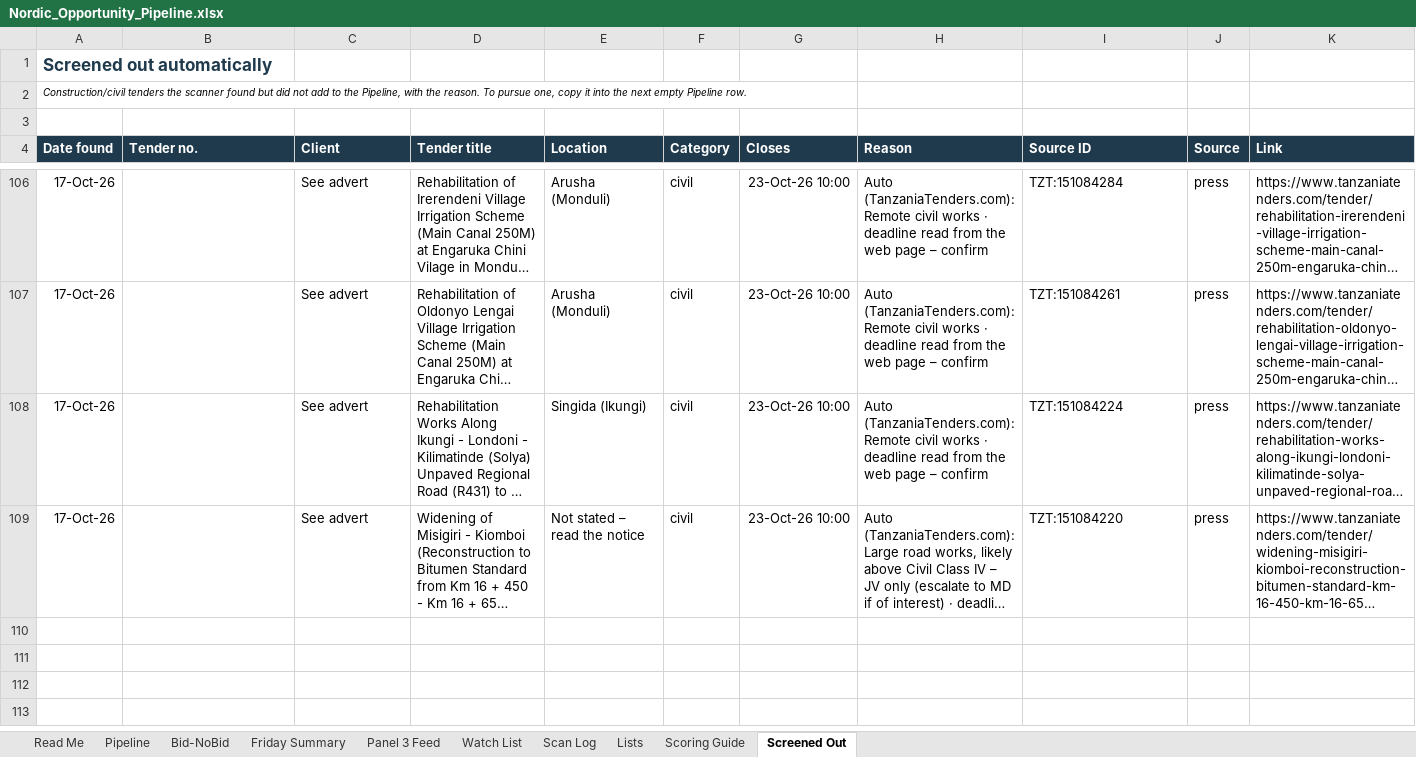
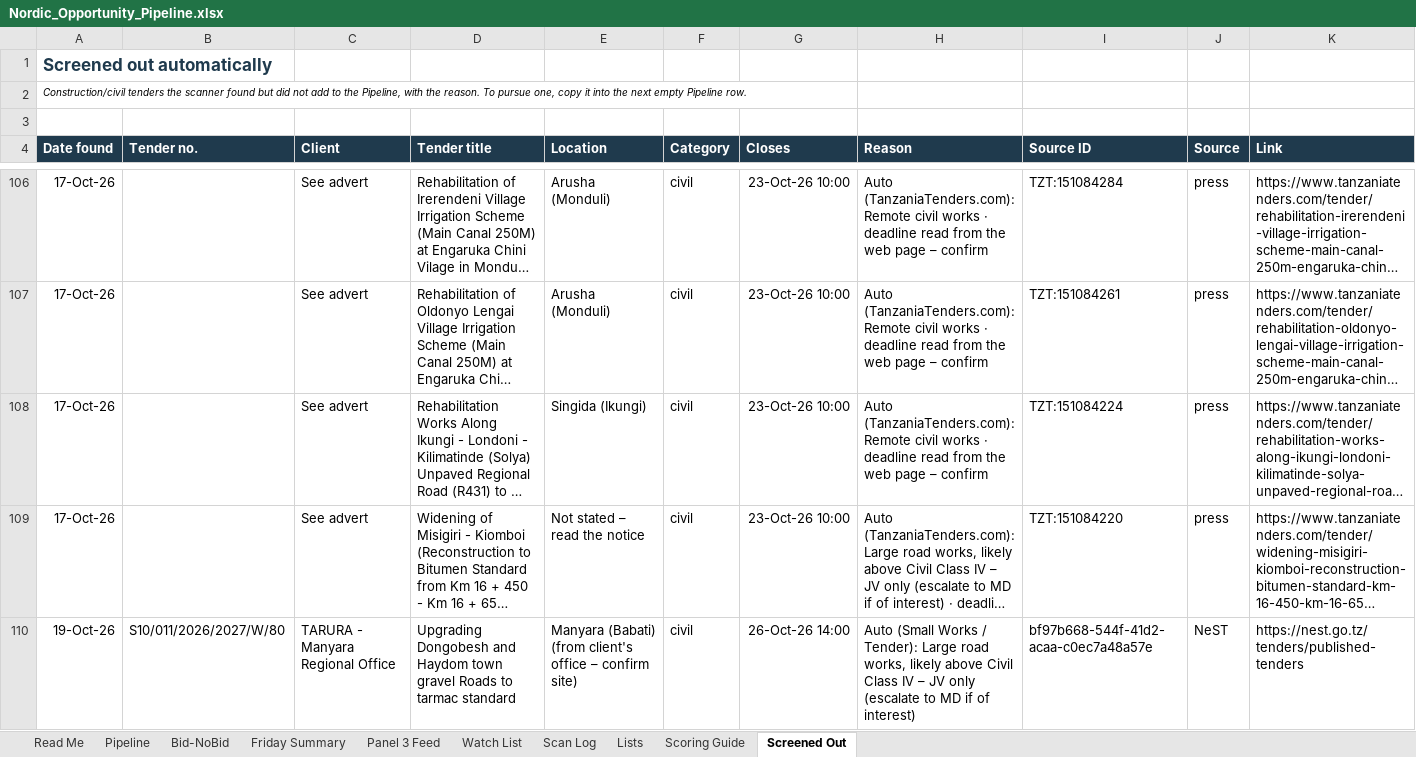
Before and after one commit to frankkashushura/nordic-tender-scanner, an Excel workbook: data/Nordic_Opportunity_Pipeline.xlsx, sheet Screened Out, drawn as a sheet; only a part is shown, gaps mark what is left out; long unchanged cells end in …; values as stored, in another font and other column widths than the file's, no borders; the diff names each change by its address in the sheet, - before the commit and + after, or states it on an @@ line.

```diff
--- a/data/Nordic_Opportunity_Pipeline.xlsx (sheet Screened Out)
+++ b/data/Nordic_Opportunity_Pipeline.xlsx (sheet Screened Out)
+row 110: 19-Oct-26 | S10/011/2026/2027/W/80 | TARURA - Manyara Regional Office | Upgrading Dongobesh and Haydom town gravel Roads to tarmac standard | Manyara (Babati) (from client's office – confirm site) | civil | 26-Oct-26 14:00 | Auto (Small Works / Tender): Large road works, likely above Civil Class IV – JV only (escalate to MD if of interest) | bf97b668-544f-41d2-acaa-c0ec7a48a57e | NeST | https://nest.go.tz/tenders/published-tenders
```
Also changed, not shown: sheet Pipeline, sheet Scan Log, sheet Bid-NoBid, 7 other files.
